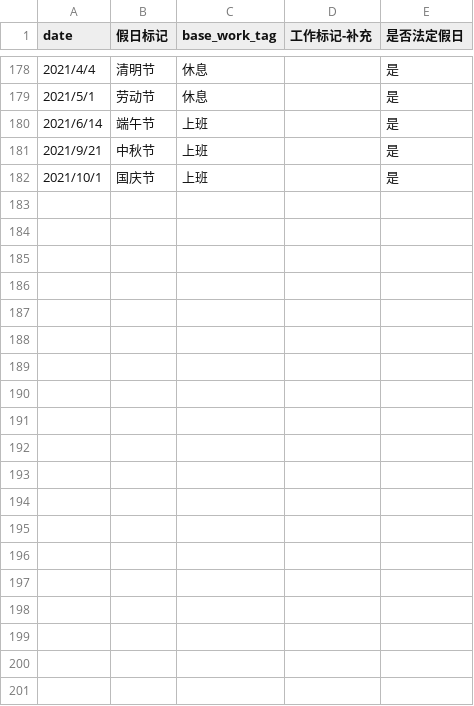
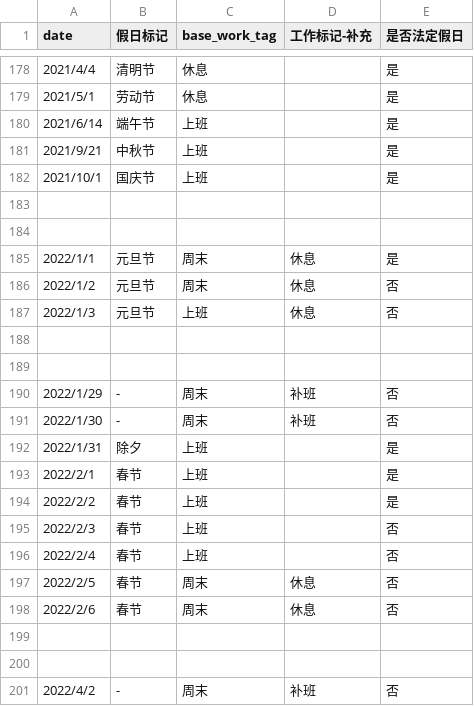
Before and after one commit to Jiafan/dimset, a CSV file: 节假日安排/holiday_base.csv, drawn as a sheet; only a part is shown, gaps mark what is left out; the diff covers the shown part only.

```diff
--- a/节假日安排/holiday_base.csv
+++ b/节假日安排/holiday_base.csv
@@ -182 +182,20 @@
 2021/10/1,国庆节,上班,,是
+,,,,
+,,,,
+2022/1/1,元旦节,周末,休息,是
+2022/1/2,元旦节,周末,休息,否
+2022/1/3,元旦节,上班,休息,否
+,,,,
+,,,,
+2022/1/29,-,周末,补班,否
+2022/1/30,-,周末,补班,否
+2022/1/31,除夕,上班,,是
+2022/2/1,春节,上班,,是
+2022/2/2,春节,上班,,是
+2022/2/3,春节,上班,,否
+2022/2/4,春节,上班,,否
+2022/2/5,春节,周末,休息,否
+2022/2/6,春节,周末,休息,否
+,,,,
+,,,,
+2022/4/2,-,周末,补班,否
```
Also changed, not shown: 31 added rows elsewhere in this file, 6 other files.
